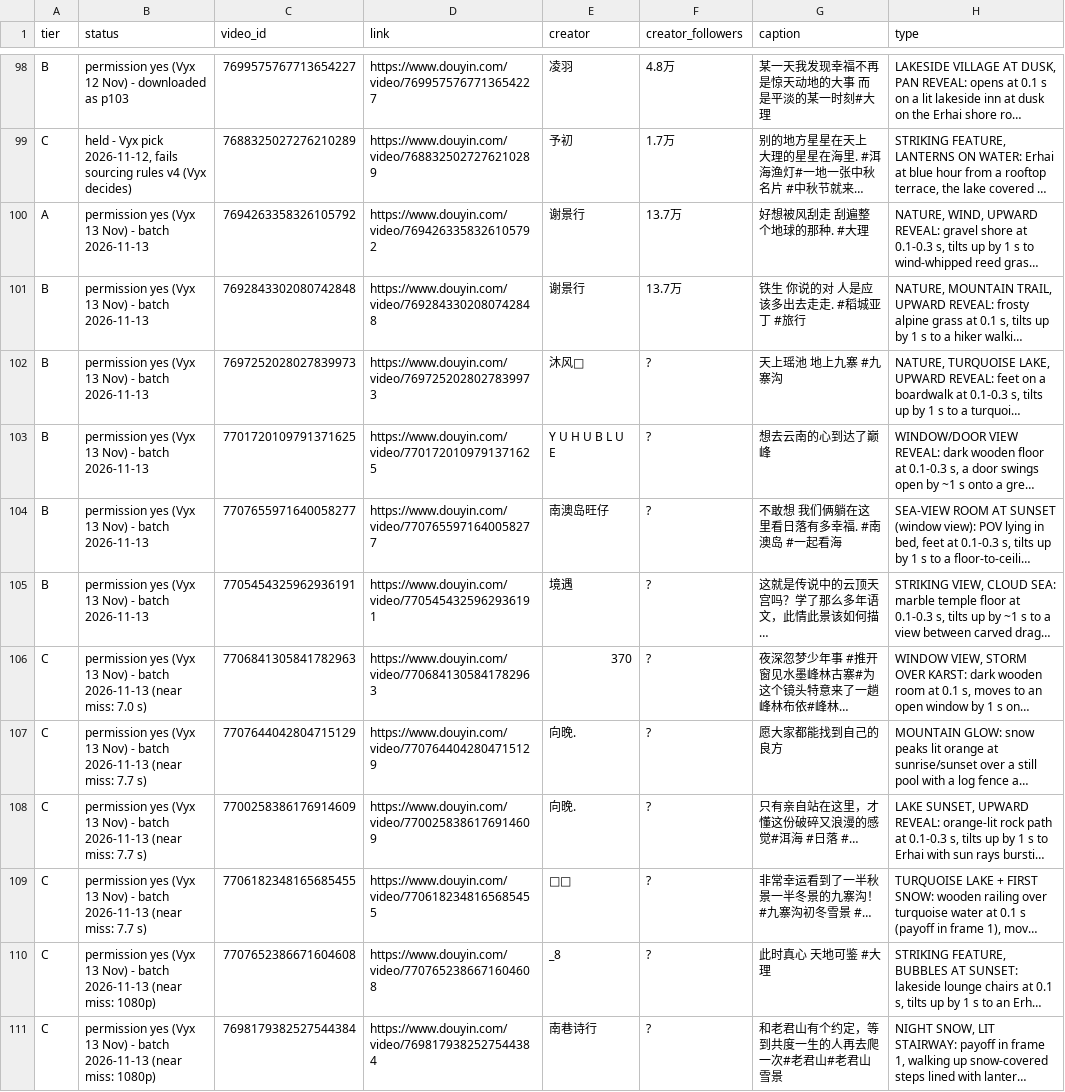
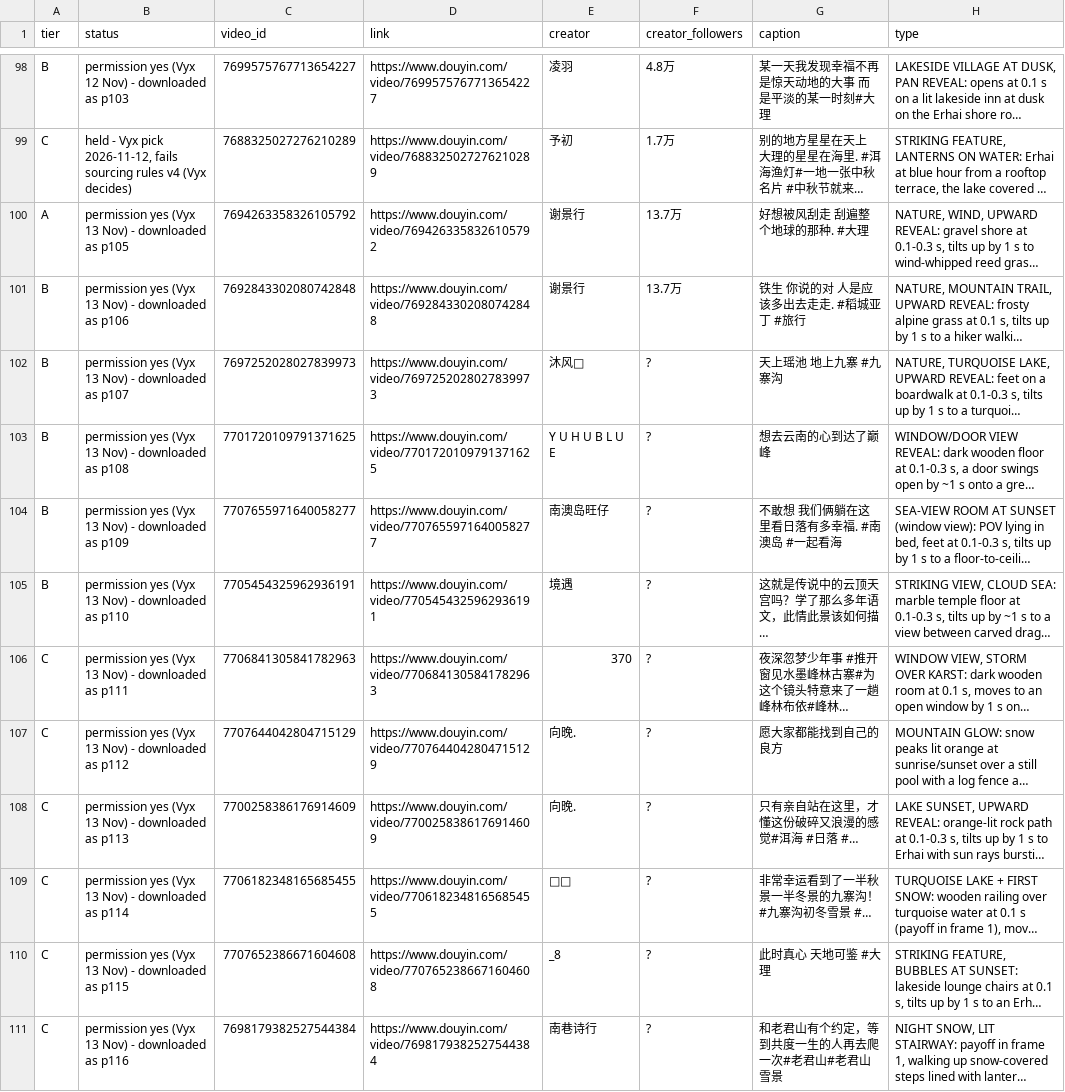
Before and after one commit to nobleskele-eng/Cheques, a CSV file: library/library.csv, drawn as a sheet; only a part is shown, gaps mark what is left out; long unchanged cells end in …; the diff names each change by its address in the sheet, - before the commit and + after, or states it on an @@ line.

```diff
--- a/library/library.csv
+++ b/library/library.csv
-B100 (status): …Nov) - batch 2026-11-13
+B100 (status): …Nov) - downloaded as p105
-B101 (status): …Nov) - batch 2026-11-13
+B101 (status): …Nov) - downloaded as p106
-B102 (status): …Nov) - batch 2026-11-13
+B102 (status): …Nov) - downloaded as p107
-B103 (status): …Nov) - batch 2026-11-13
+B103 (status): …Nov) - downloaded as p108
-B104 (status): …Nov) - batch 2026-11-13
+B104 (status): …Nov) - downloaded as p109
-B105 (status): …Nov) - batch 2026-11-13
+B105 (status): …Nov) - downloaded as p110
-B106 (status): …Nov) - batch 2026-11-13 (near miss: 7.0 s)
+B106 (status): …Nov) - downloaded as p111
-B107 (status): …Nov) - batch 2026-11-13 (near miss: 7.7 s)
+B107 (status): …Nov) - downloaded as p112
-B108 (status): …Nov) - batch 2026-11-13 (near miss: 7.7 s)
+B108 (status): …Nov) - downloaded as p113
-B109 (status): …Nov) - batch 2026-11-13 (near miss: 7.7 s)
+B109 (status): …Nov) - downloaded as p114
-B110 (status): …Nov) - batch 2026-11-13 (near miss: 1080p)
+B110 (status): …Nov) - downloaded as p115
-B111 (status): …Nov) - batch 2026-11-13 (near miss: 1080p)
+B111 (status): …Nov) - downloaded as p116
```
Also changed, not shown: 15 other files.
